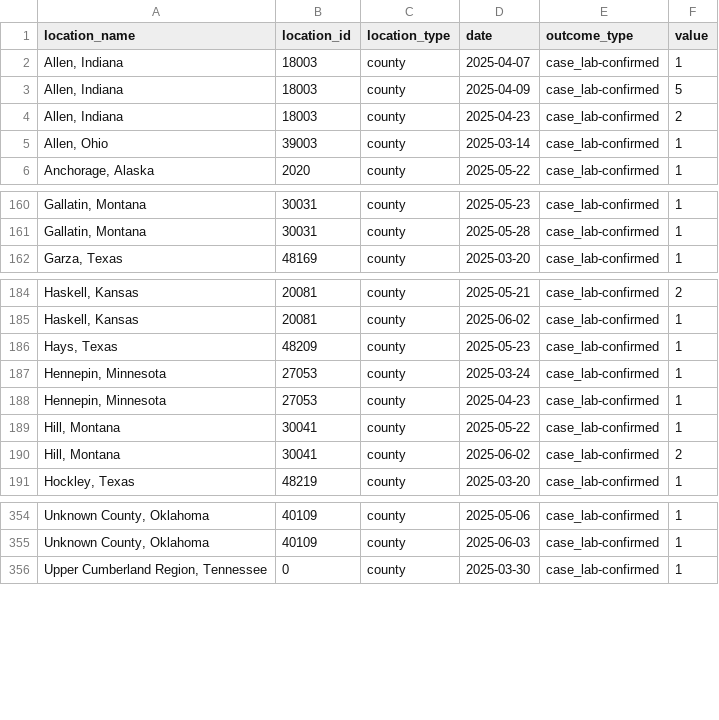
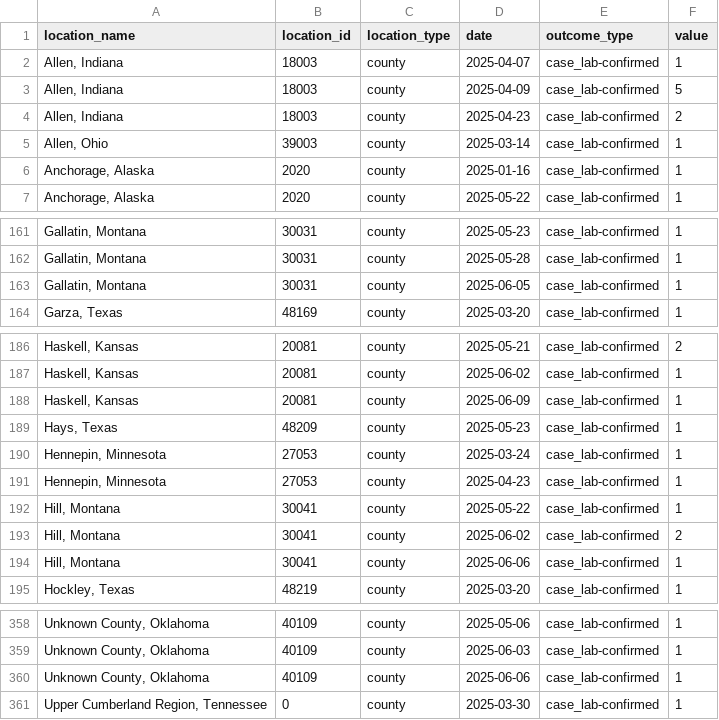
Before and after one commit to JHU-Measles-Tracking-Team/measles_data, a CSV file: measles_county_all_updates.csv, drawn as a sheet; only a part is shown, gaps mark what is left out; the diff names each change by its address in the sheet, - before the commit and + after, or states it on an @@ line.

```diff
--- a/measles_county_all_updates.csv
+++ b/measles_county_all_updates.csv
+row 6: Anchorage, Alaska | 2020 | county | 2025-01-16 | case_lab-confirmed | 1
+row 163: Gallatin, Montana | 30031 | county | 2025-06-05 | case_lab-confirmed | 1
+row 188: Haskell, Kansas | 20081 | county | 2025-06-09 | case_lab-confirmed | 1
+row 194: Hill, Montana | 30041 | county | 2025-06-06 | case_lab-confirmed | 1
+row 360: Unknown County, Oklahoma | 40109 | county | 2025-06-06 | case_lab-confirmed | 1
```
Also changed, not shown: Top_states_time_series.csv, data_sources_by_state.csv.
